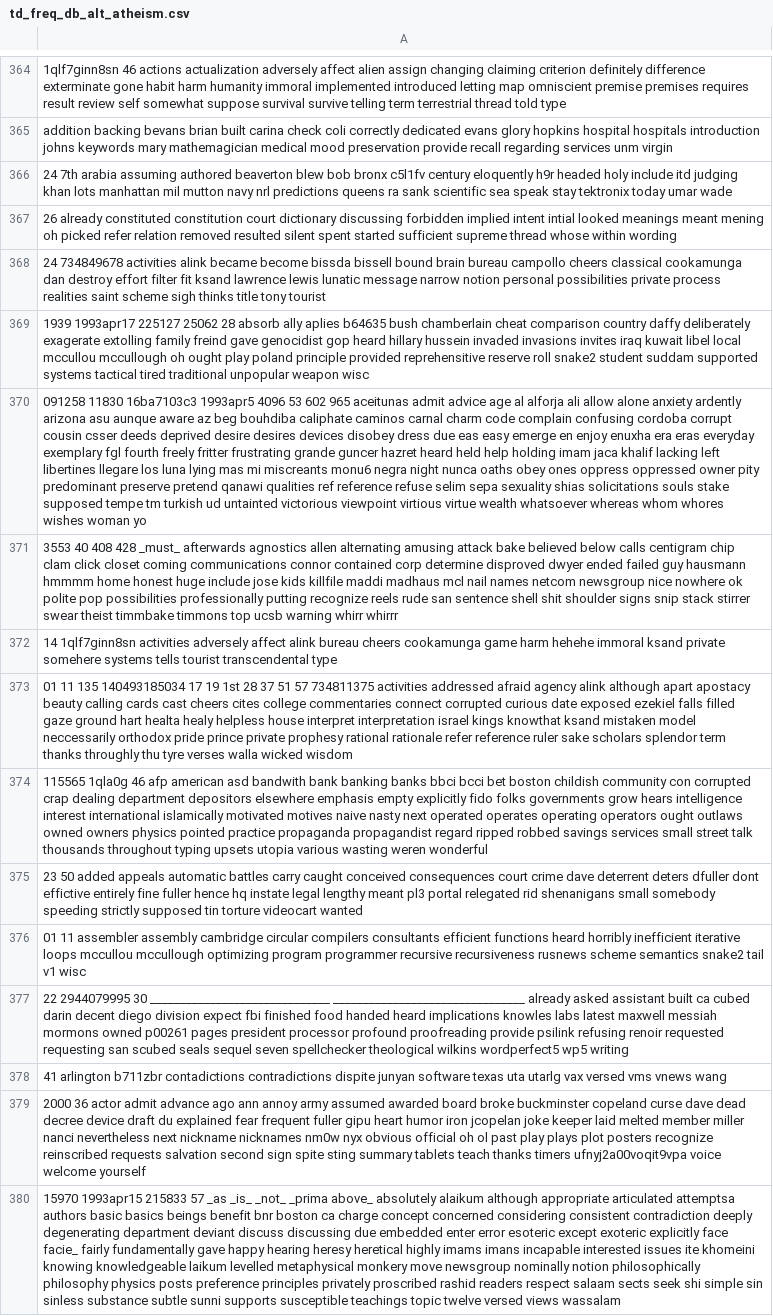
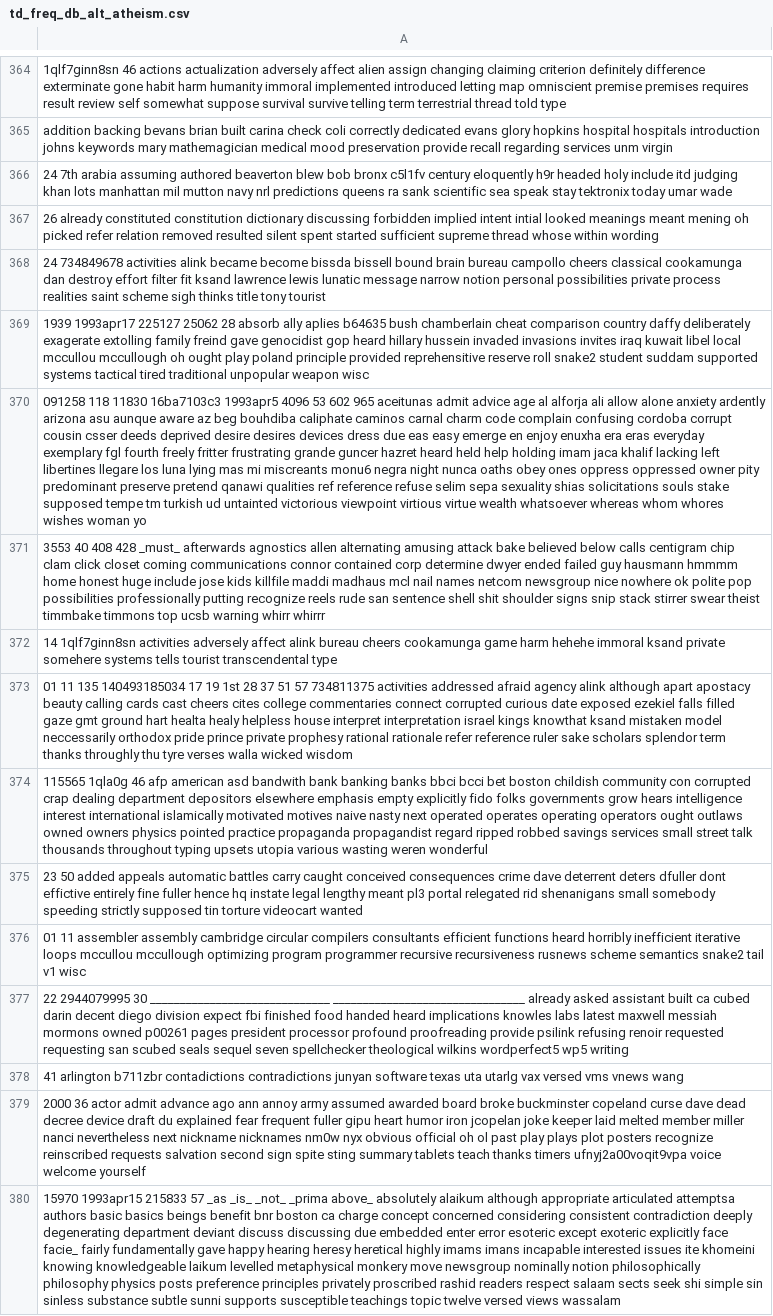
Before and after one commit to Thewo-6/DM2025-Lab1-Exercise, a CSV file: td_freq_db_alt_atheism.csv, drawn as a sheet; only a part is shown, gaps mark what is left out; the diff covers the shown part only; the diff names each change by its address in the sheet, - before the commit and + after, or states it on an @@ line.

```diff
--- a/td_freq_db_alt_atheism.csv
+++ b/td_freq_db_alt_atheism.csv
-A367: …constituted constitution court dictionary discussing…
+A367: …constituted constitution dictionary discussing…
-A370: 091258 11830 16ba7103c3 1993apr5 4096 53 602 965 aceitunas admit advice age al alforja ali allow alone anxiety ardently arizona asu aunque aware az beg bouhdiba caliphate caminos carnal charm code complain confusing cordoba corrupt cousin csser deeds deprived desire desires devices disobey dress due…
+A370: 091258 118 11830 16ba7103c3 1993apr5 4096 53 602 965 aceitunas admit advice age al alforja ali allow alone anxiety ardently arizona asu aunque aware az beg bouhdiba caliphate caminos carnal charm code complain confusing cordoba corrupt cousin csser deeds deprived desire desires devices dress due…
-A371: …corp determine disproved dwyer ended…
+A371: …corp determine dwyer ended…
-A373: …filled gaze ground hart…
+A373: …filled gaze gmt ground hart…
-A375: …conceived consequences court crime dave…
+A375: …conceived consequences crime dave…
-A378: …contadictions contradictions dispite junyan software…
+A378: …contadictions contradictions junyan software…
```
Also changed, not shown: 161 edited cells elsewhere in this file, td_freq_db_comp_graphics.csv, td_freq_db_sci_med.csv, 7 other files.
